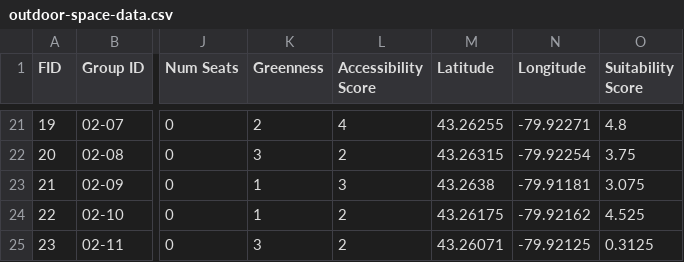
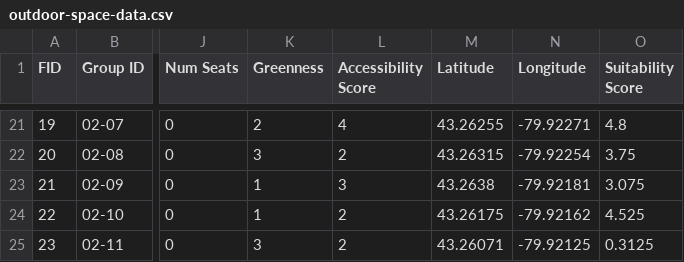
Before and after one commit to jasonbrodeur/SHAD-mapping, a CSV file: data/outdoor-space-data.csv, drawn as a sheet; only a part is shown, gaps mark what is left out; the diff names each change by its address in the sheet, - before the commit and + after, or states it on an @@ line.

Commit message:
Update outdoor-space-data.csv

```diff
--- a/data/outdoor-space-data.csv
+++ b/data/outdoor-space-data.csv
-N23 (Longitude): -79.91181
+N23 (Longitude): -79.92181
```
